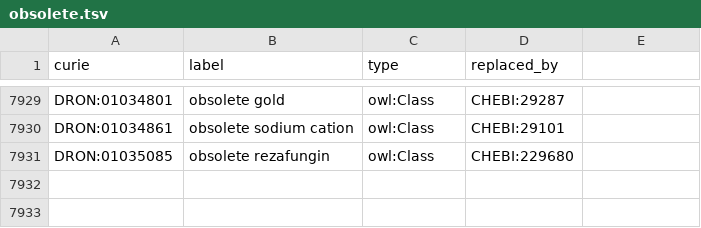
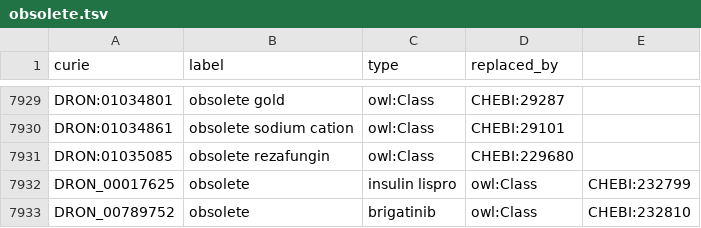
Before and after one commit to mcwdsi/dron, a TSV file: src/templates/obsolete.tsv, drawn as a sheet; only a part is shown, gaps mark what is left out.

Commit message:
Update obsolete.tsv
Updated obsolete.tsv to reflect the obsoleted terms already included in dron-chebi-mapping.csv

```diff
--- a/src/templates/obsolete.tsv
+++ b/src/templates/obsolete.tsv
@@ -7931 +7931,3 @@ DRON:01034861	obsolete sodium cation	owl:Class	CHEBI:29101
 DRON:01035085	obsolete rezafungin	owl:Class	CHEBI:229680
+DRON_00017625	obsolete	insulin lispro	owl:Class	CHEBI:232799
+DRON_00789752	obsolete	brigatinib	owl:Class	CHEBI:232810
```
